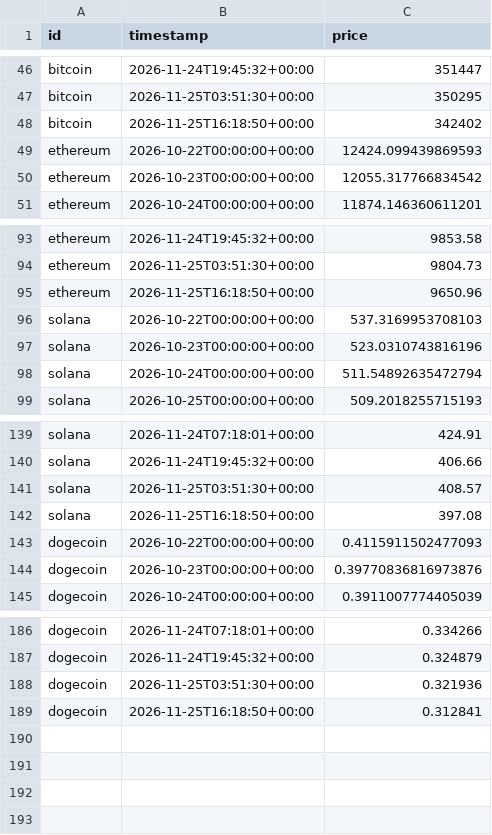
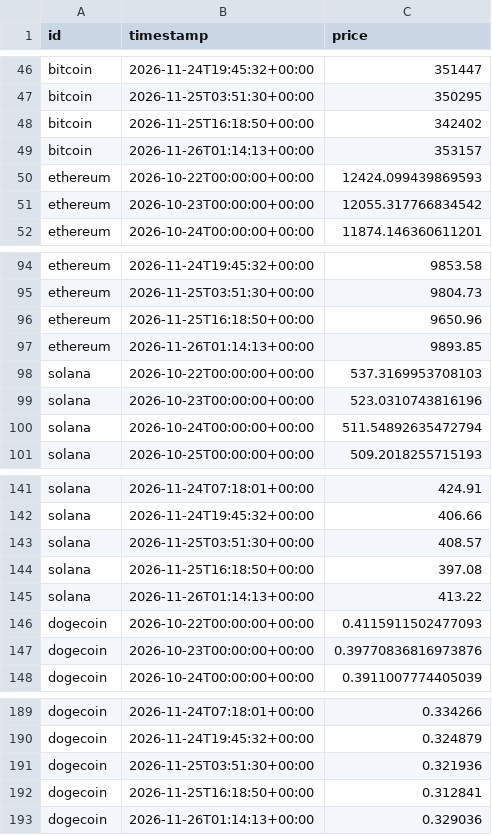
Before and after one commit to alissonlittig/monitor-precos-actions, a CSV file: data/history.csv, drawn as a sheet; only a part is shown, gaps mark what is left out; the diff names each change by its address in the sheet, - before the commit and + after, or states it on an @@ line.

```diff
--- a/data/history.csv
+++ b/data/history.csv
+row 49: bitcoin | 2026-11-26T01:14:13+00:00 | 353157
+row 97: ethereum | 2026-11-26T01:14:13+00:00 | 9893.85
+row 145: solana | 2026-11-26T01:14:13+00:00 | 413.22
+row 193: dogecoin | 2026-11-26T01:14:13+00:00 | 0.329036
```
Also changed, not shown: 3 other files.
